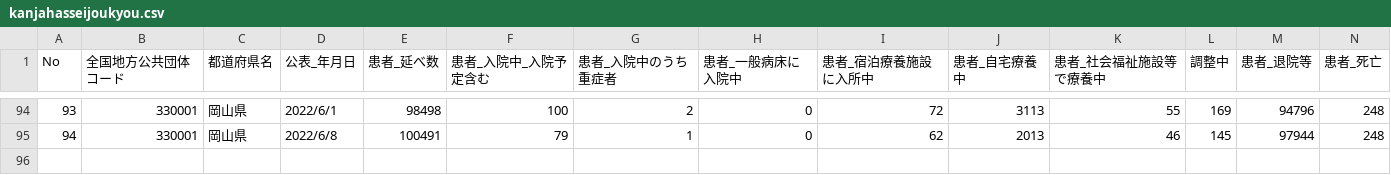
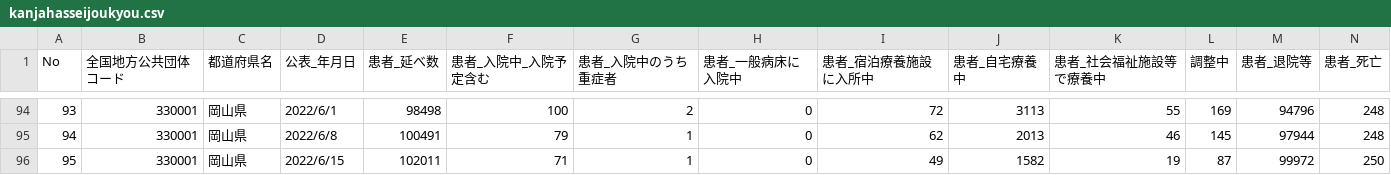
Before and after one commit to tsuyama-craft/covid-19, a CSV file: docs/data/kanjahasseijoukyou.csv, drawn as a sheet; only a part is shown, gaps mark what is left out; the diff names each change by its address in the sheet, - before the commit and + after, or states it on an @@ line.

```diff
--- a/docs/data/kanjahasseijoukyou.csv
+++ b/docs/data/kanjahasseijoukyou.csv
+row 96: 95 | 330001 | 岡山県 | 2022/6/15 | 102011 | 71 | 1 | 0 | 49 | 1582 | 19 | 87 | 99972 | 250
```
Also changed, not shown: public/data/kanjahasseijoukyou.csv.
